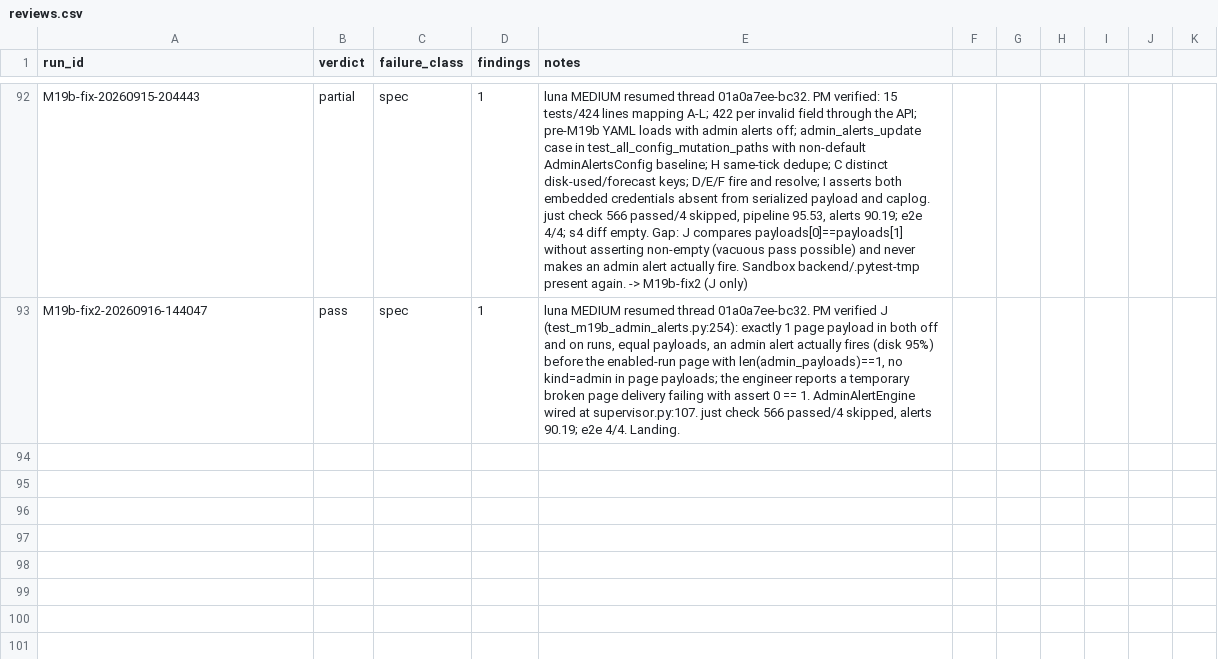
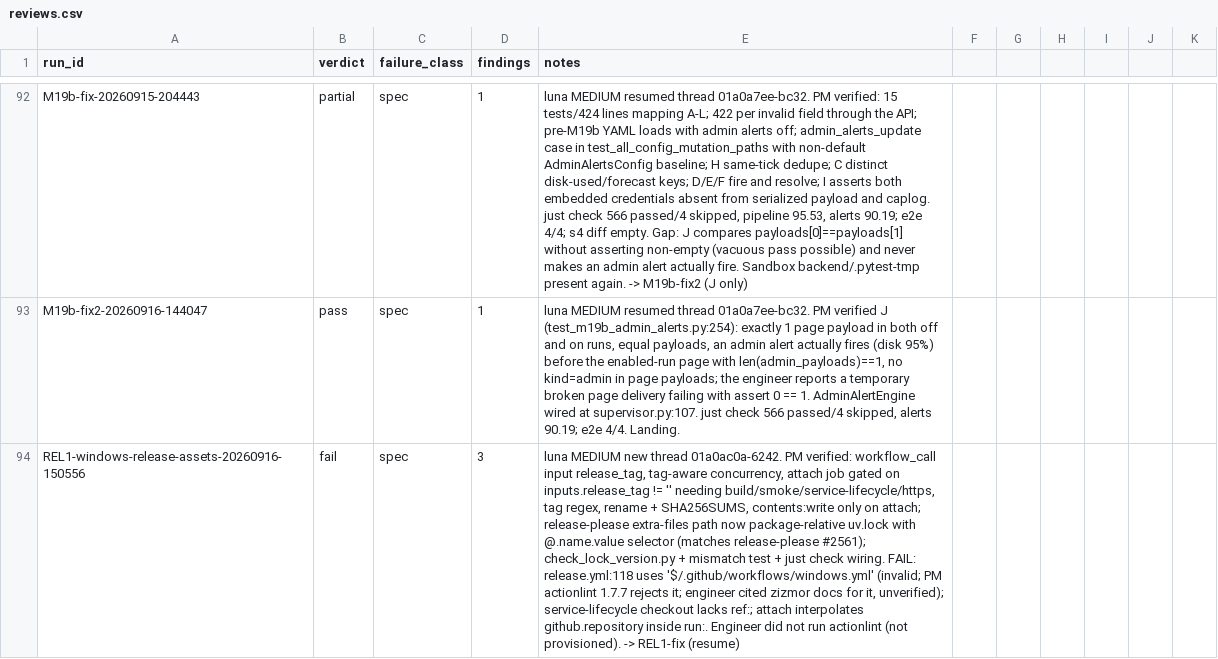
Before and after one commit to JustBeanie/tonewatch, a CSV file: docs/pm/reviews.csv, drawn as a sheet; only a part is shown, gaps mark what is left out; the diff names each change by its address in the sheet, - before the commit and + after, or states it on an @@ line.

```diff
--- a/docs/pm/reviews.csv
+++ b/docs/pm/reviews.csv
+row 94: REL1-windows-release-assets-20260916-150556 | fail | spec | 3 | luna MEDIUM new thread 01a0ac0a-6242. PM verified: workflow_call input release_tag, tag-aware concurrency, attach job gated on inputs.release_tag != '' needing build/smoke/service-lifecycle/https, tag regex, rename + SHA256SUMS, contents:write only on attach; release-please extra-files path now package-relative uv.lock with @.name.value selector (matches release-please #2561); check_lock_version.py + mismatch test + just check wiring. FAIL: release.yml:118 uses '$/.github/workflows/windows.yml' (invalid; PM actionlint 1.7.7 rejects it; engineer cited zizmor docs for it, unverified); service-lifecycle checkout lacks ref:; attach interpolates github.repository inside run:. Engineer did not run actionlint (not provisioned). -> REL1-fix (resume)
```
Also changed, not shown: 1 other file.
